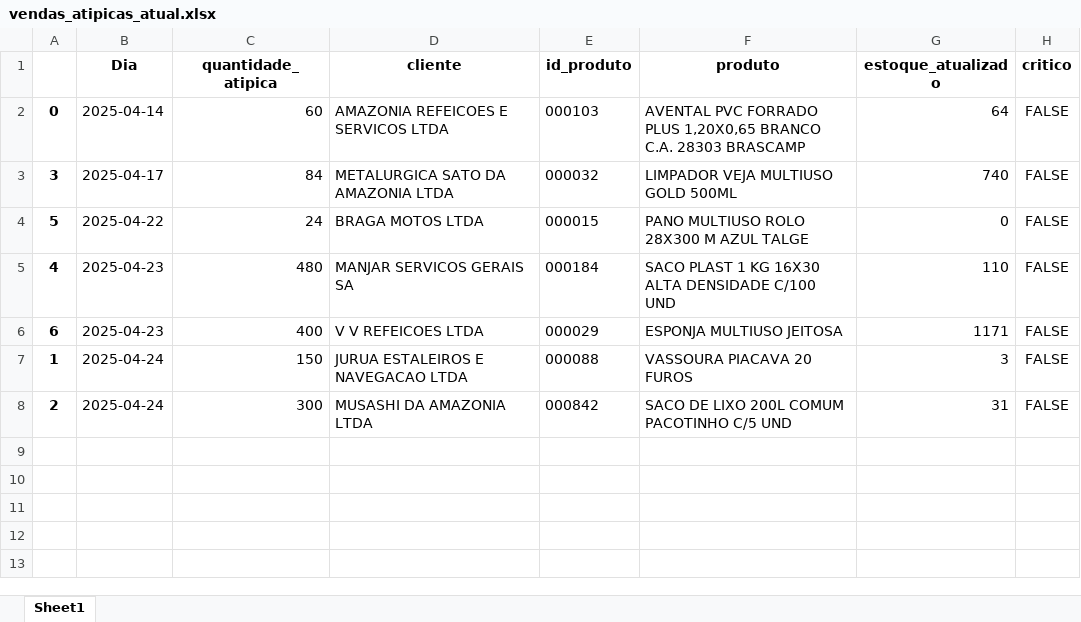
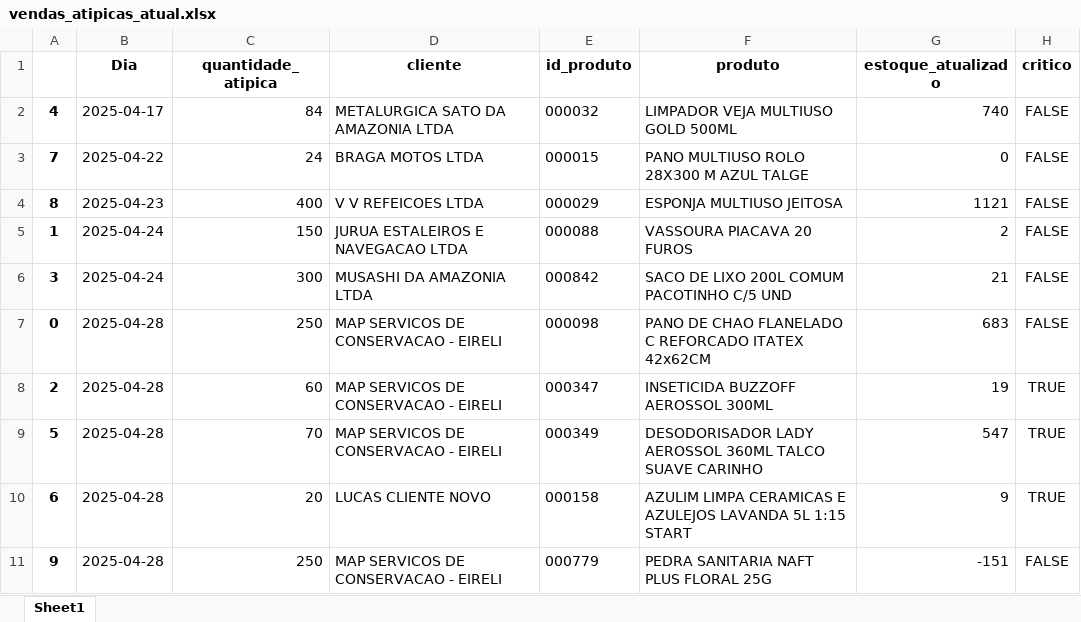
Before and after one commit to maloka-ai/poc-dashboard, an Excel workbook: dados/ADD/Dados_ADD_PF/vendas_atipicas_atual.xlsx, sheet Sheet1, drawn as a sheet; values as stored, in another font and other column widths than the file's, no borders; removed rows and columns are numbered as before the commit, all else as after; the diff names each change by its address in the sheet, - before the commit and + after, or states it on an @@ line.

```diff
--- a/dados/ADD/Dados_ADD_PF/vendas_atipicas_atual.xlsx (sheet Sheet1)
+++ b/dados/ADD/Dados_ADD_PF/vendas_atipicas_atual.xlsx (sheet Sheet1)
-row 2: 0 | 2025-04-14 | 60 | AMAZONIA REFEICOES E SERVICOS LTDA | 000103 | AVENTAL PVC FORRADO PLUS 1,20X0,65 BRANCO C.A. 28303 BRASCAMP | 64 | FALSE
-A2: 3
+A2: 4
-A3: 5
+A3: 7
-row 5: 4 | 2025-04-23 | 480 | MANJAR SERVICOS GERAIS SA | 000184 | SACO PLAST 1 KG 16X30 ALTA DENSIDADE C/100 UND | 110 | FALSE
-A4: 6
+A4: 8
-G4 (estoque_atualizado): 1171
+G4 (estoque_atualizado): 1121
-G5 (estoque_atualizado): 3
+G5 (estoque_atualizado): 2
-A6: 2
+A6: 3
-G6 (estoque_atualizado): 31
+G6 (estoque_atualizado): 21
+row 7: 0 | 2025-04-28 | 250 | MAP SERVICOS DE CONSERVACAO - EIRELI | 000098 | PANO DE CHAO FLANELADO C REFORCADO ITATEX 42x62CM | 683 | FALSE
+row 8: 2 | 2025-04-28 | 60 | MAP SERVICOS DE CONSERVACAO - EIRELI | 000347 | INSETICIDA BUZZOFF AEROSSOL 300ML | 19 | TRUE
+row 9: 5 | 2025-04-28 | 70 | MAP SERVICOS DE CONSERVACAO - EIRELI | 000349 | DESODORISADOR LADY AEROSSOL 360ML TALCO SUAVE CARINHO | 547 | TRUE
+row 10: 6 | 2025-04-28 | 20 | LUCAS CLIENTE NOVO | 000158 | AZULIM LIMPA CERAMICAS E AZULEJOS LAVANDA 5L 1:15 START | 9 | TRUE
+row 11: 9 | 2025-04-28 | 250 | MAP SERVICOS DE CONSERVACAO - EIRELI | 000779 | PEDRA SANITARIA NAFT PLUS FLORAL 25G | -151 | FALSE
```
Also changed, not shown: dados/ADD/Dados_ADD_PF/relatorio_produtos.xlsx.
